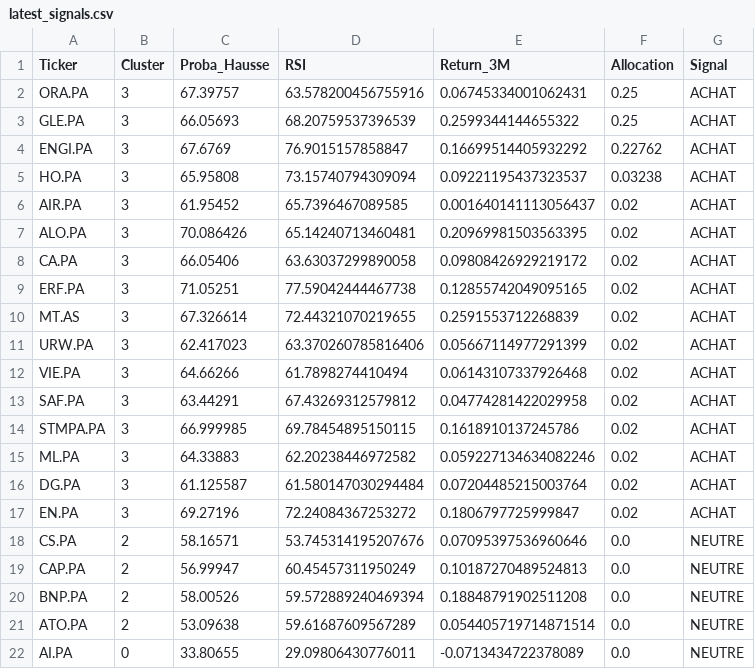
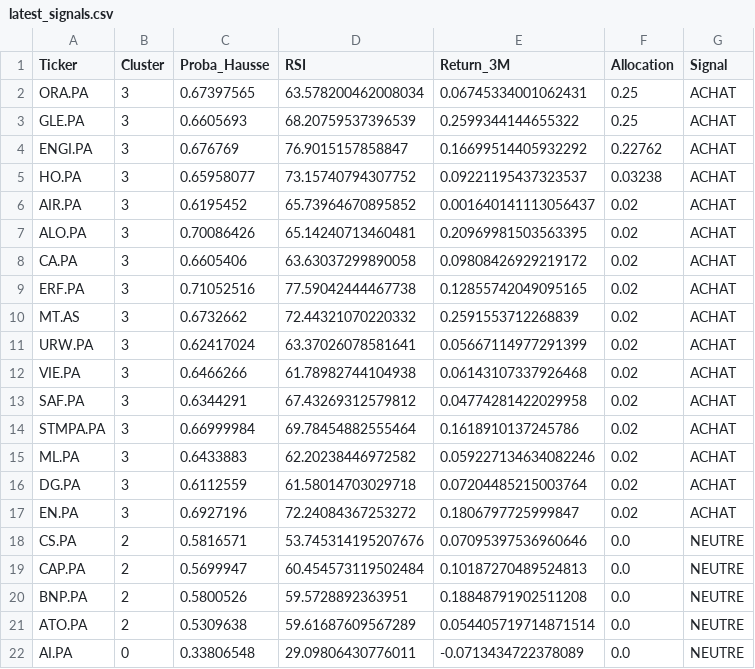
Before and after one commit to SORADATA/CAC40-Quantitative-Analysis-Predictive-Asset-Allocation, a CSV file: latest_signals.csv, drawn as a sheet; only a part is shown; the diff covers the shown part only.

```diff
--- a/latest_signals.csv
+++ b/latest_signals.csv
@@ -1,22 +1,22 @@
 Ticker,Cluster,Proba_Hausse,RSI,Return_3M,Allocation,Signal
-ORA.PA,3,67.39757,63.578200456755916,0.06745334001062431,0.25,ACHAT
-GLE.PA,3,66.05693,68.20759537396539,0.2599344144655322,0.25,ACHAT
-ENGI.PA,3,67.6769,76.9015157858847,0.16699514405932292,0.22762,ACHAT
-HO.PA,3,65.95808,73.15740794309094,0.09221195437323537,0.03238,ACHAT
-AIR.PA,3,61.95452,65.7396467089585,0.001640141113056437,0.02,ACHAT
-ALO.PA,3,70.086426,65.14240713460481,0.20969981503563395,0.02,ACHAT
-CA.PA,3,66.05406,63.63037299890058,0.09808426929219172,0.02,ACHAT
-ERF.PA,3,71.05251,77.59042444467738,0.12855742049095165,0.02,ACHAT
-MT.AS,3,67.326614,72.44321070219655,0.2591553712268839,0.02,ACHAT
-URW.PA,3,62.417023,63.370260785816406,0.05667114977291399,0.02,ACHAT
-VIE.PA,3,64.66266,61.7898274410494,0.06143107337926468,0.02,ACHAT
-SAF.PA,3,63.44291,67.43269312579812,0.04774281422029958,0.02,ACHAT
-STMPA.PA,3,66.999985,69.78454895150115,0.1618910137245786,0.02,ACHAT
-ML.PA,3,64.33883,62.20238446972582,0.059227134634082246,0.02,ACHAT
-DG.PA,3,61.125587,61.580147030294484,0.07204485215003764,0.02,ACHAT
-EN.PA,3,69.27196,72.24084367253272,0.1806797725999847,0.02,ACHAT
-CS.PA,2,58.16571,53.745314195207676,0.07095397536960646,0.0,NEUTRE
-CAP.PA,2,56.99947,60.45457311950249,0.10187270489524813,0.0,NEUTRE
-BNP.PA,2,58.00526,59.572889240469394,0.18848791902511208,0.0,NEUTRE
-ATO.PA,2,53.09638,59.61687609567289,0.054405719714871514,0.0,NEUTRE
-AI.PA,0,33.80655,29.09806430776011,-0.0713434722378089,0.0,NEUTRE
+ORA.PA,3,0.67397565,63.578200462008034,0.06745334001062431,0.25,ACHAT
+GLE.PA,3,0.6605693,68.20759537396539,0.2599344144655322,0.25,ACHAT
+ENGI.PA,3,0.676769,76.9015157858847,0.16699514405932292,0.22762,ACHAT
+HO.PA,3,0.65958077,73.15740794307752,0.09221195437323537,0.03238,ACHAT
+AIR.PA,3,0.6195452,65.73964670895852,0.001640141113056437,0.02,ACHAT
+ALO.PA,3,0.70086426,65.14240713460481,0.20969981503563395,0.02,ACHAT
+CA.PA,3,0.6605406,63.63037299890058,0.09808426929219172,0.02,ACHAT
+ERF.PA,3,0.71052516,77.59042444467738,0.12855742049095165,0.02,ACHAT
+MT.AS,3,0.6732662,72.44321070220332,0.2591553712268839,0.02,ACHAT
+URW.PA,3,0.62417024,63.37026078581641,0.05667114977291399,0.02,ACHAT
+VIE.PA,3,0.6466266,61.78982744104938,0.06143107337926468,0.02,ACHAT
+SAF.PA,3,0.6344291,67.43269312579812,0.04774281422029958,0.02,ACHAT
+STMPA.PA,3,0.66999984,69.78454882555464,0.1618910137245786,0.02,ACHAT
+ML.PA,3,0.6433883,62.20238446972582,0.059227134634082246,0.02,ACHAT
+DG.PA,3,0.6112559,61.58014703029718,0.07204485215003764,0.02,ACHAT
+EN.PA,3,0.6927196,72.24084367253272,0.1806797725999847,0.02,ACHAT
+CS.PA,2,0.5816571,53.745314195207676,0.07095397536960646,0.0,NEUTRE
+CAP.PA,2,0.5699947,60.454573119502484,0.10187270489524813,0.0,NEUTRE
+BNP.PA,2,0.5800526,59.5728892363951,0.18848791902511208,0.0,NEUTRE
+ATO.PA,2,0.5309638,59.61687609567289,0.054405719714871514,0.0,NEUTRE
+AI.PA,0,0.33806548,29.09806430776011,-0.0713434722378089,0.0,NEUTRE
```
Also changed, not shown: 26 edited cells elsewhere in this file, 3 other files.
